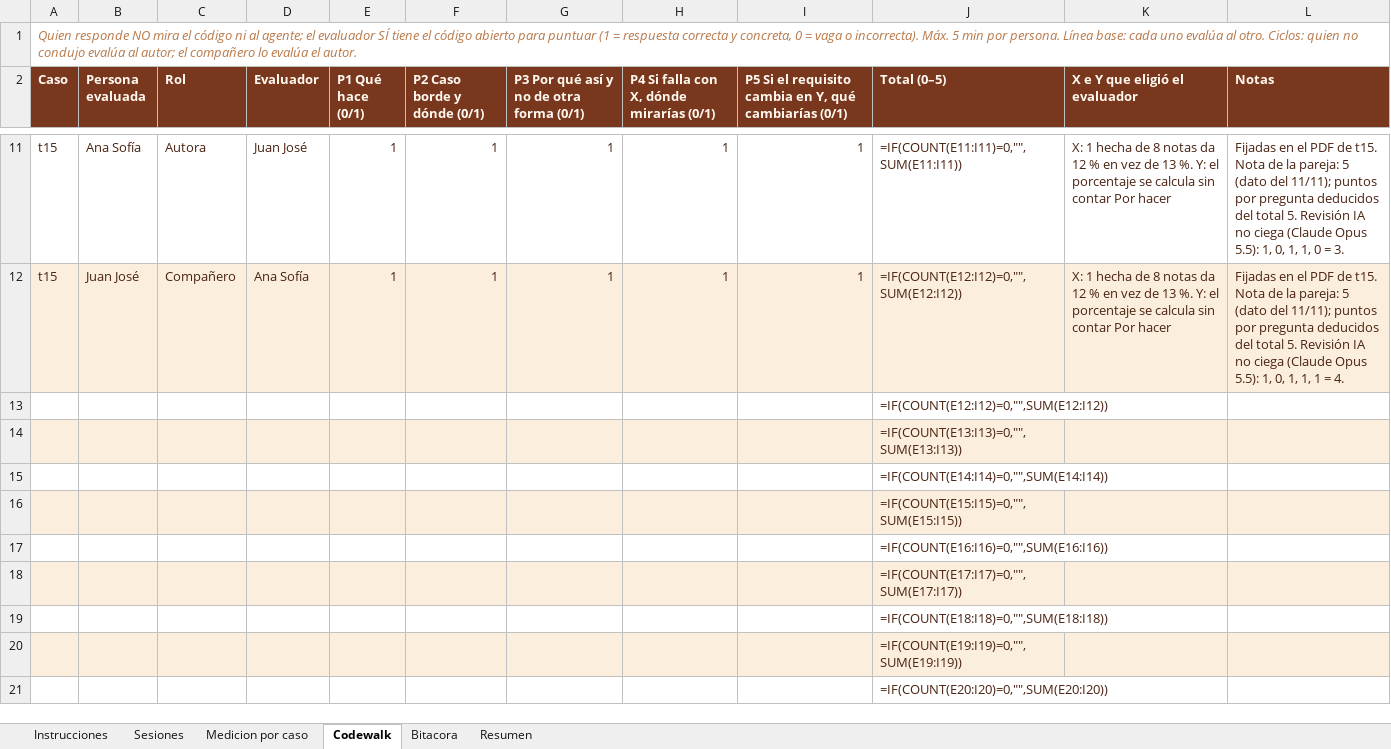
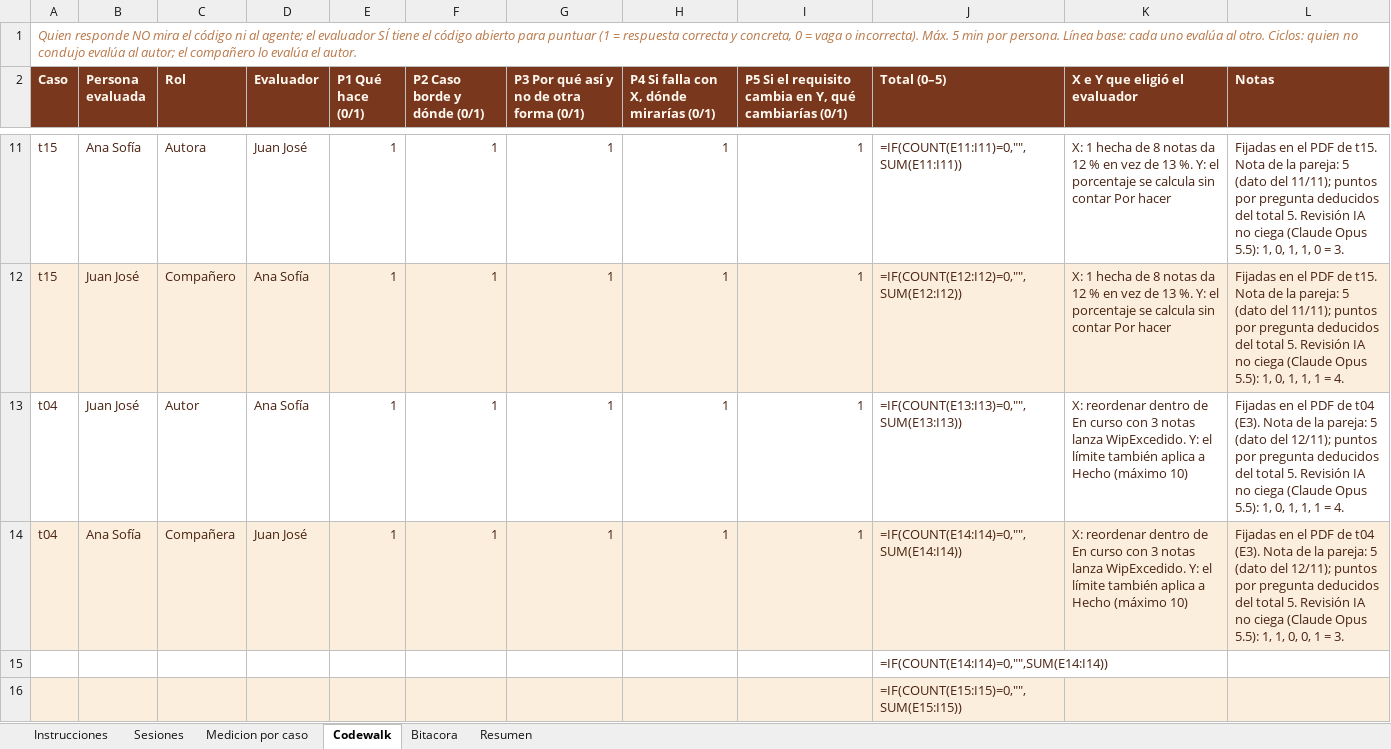
Before and after one commit to Sofii141/notitas, an Excel workbook: 05 - Ciclos y bitacora/31102026_01_Bitacora_v3.xlsx, sheet Codewalk, drawn as a sheet; only a part is shown, gaps mark what is left out; the shorter side is filled out with more unchanged rows; values as stored, in another font and other column widths than the file's, no borders; formulas without a stored value are shown as written; removed rows and columns are numbered as before the commit, all else as after; the diff names each change by its address in the sheet, - before the commit and + after, or states it on an @@ line.

```diff
--- a/05 - Ciclos y bitacora/31102026_01_Bitacora_v3.xlsx (sheet Codewalk)
+++ b/05 - Ciclos y bitacora/31102026_01_Bitacora_v3.xlsx (sheet Codewalk)
-row 13:  |  |  |  |  |  |  |  |  | =IF(COUNT(E12:I12)=0,"",SUM(E12:I12))
-row 14:  |  |  |  |  |  |  |  |  | =IF(COUNT(E13:I13)=0,"",SUM(E13:I13))
+row 13: t04 | Juan José | Autor | Ana Sofía | 1 | 1 | 1 | 1 | 1 | =IF(COUNT(E13:I13)=0,"",SUM(E13:I13)) | X: reordenar dentro de En curso con 3 notas lanza WipExcedido. Y: el límite también aplica a Hecho (máximo 10) | Fijadas en el PDF de t04 (E3). Nota de la pareja: 5 (dato del 12/11); puntos por pregunta deducidos del total 5. Revisión IA no ciega (Claude Opus 5.5): 1, 0, 1, 1, 1 = 4.
+row 14: t04 | Ana Sofía | Compañera | Juan José | 1 | 1 | 1 | 1 | 1 | =IF(COUNT(E14:I14)=0,"",SUM(E14:I14)) | X: reordenar dentro de En curso con 3 notas lanza WipExcedido. Y: el límite también aplica a Hecho (máximo 10) | Fijadas en el PDF de t04 (E3). Nota de la pareja: 5 (dato del 12/11); puntos por pregunta deducidos del total 5. Revisión IA no ciega (Claude Opus 5.5): 1, 1, 0, 0, 1 = 3.
```
Also changed, not shown: sheet Bitacora, sheet Sesiones, sheet Medicion por caso, 11 other files.
